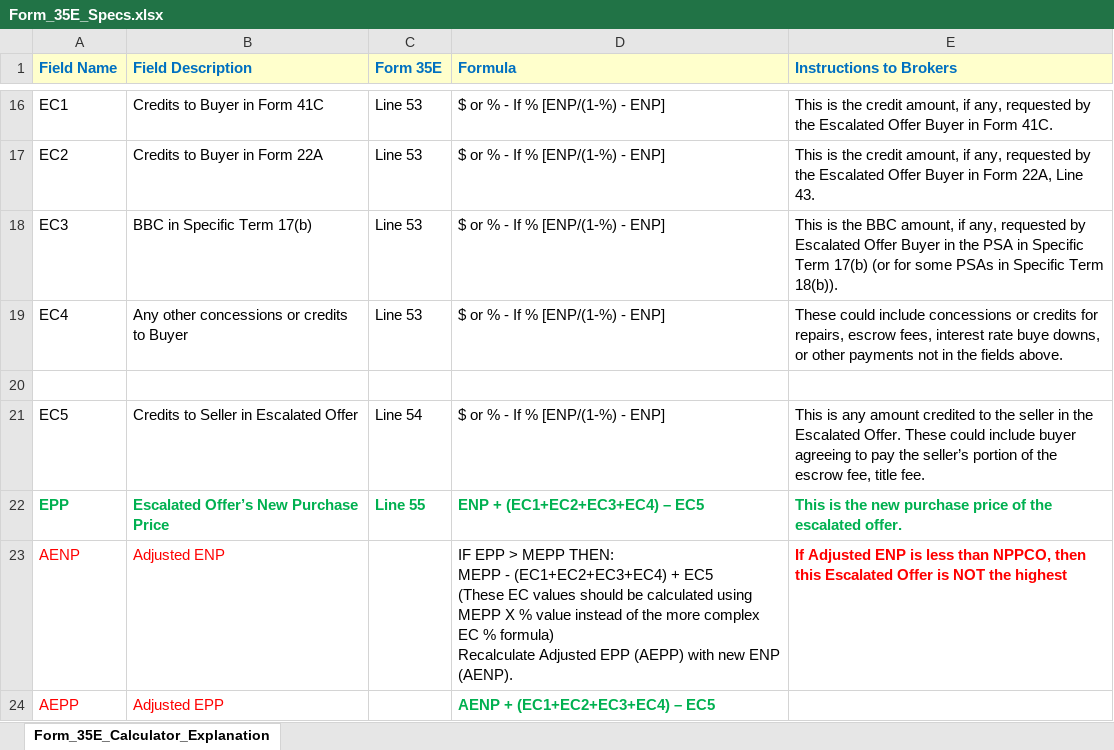
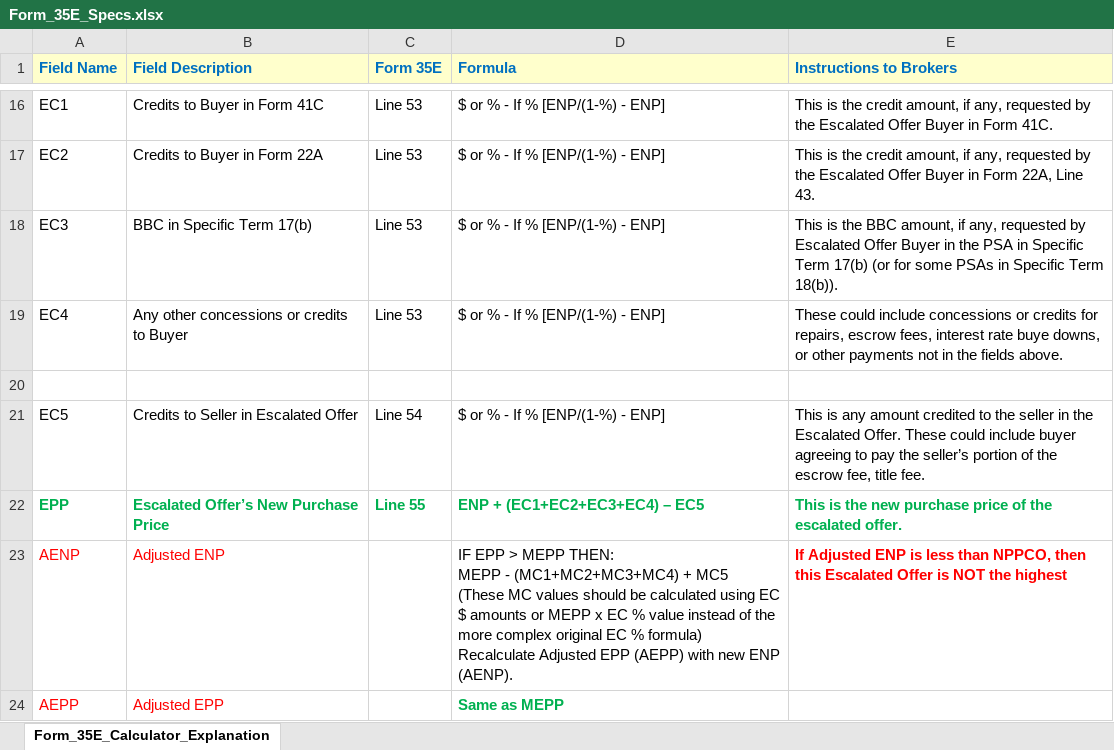
Before and after one commit to ArdAtak/Form35E, an Excel workbook: Form_35E_Specs.xlsx, sheet Form_35E_Calculator_Explanation, drawn as a sheet; only a part is shown, gaps mark what is left out; values as stored, in another font and other column widths than the file's, no borders; ↵ is a line break in a cell; the diff names each change by its address in the sheet, - before the commit and + after, or states it on an @@ line.

Commit message:
Add files via upload

```diff
--- a/Form_35E_Specs.xlsx (sheet Form_35E_Calculator_Explanation)
+++ b/Form_35E_Specs.xlsx (sheet Form_35E_Calculator_Explanation)
-D23 (Formula): …MEPP - (EC1+EC2+EC3+EC4) + EC5 ↵ (These EC values should be calculated using MEPP X % value instead of the more complex EC %…
+D23 (Formula): …MEPP - (MC1+MC2+MC3+MC4) + MC5 ↵ (These MC values should be calculated using EC $ amounts or MEPP x EC % value instead of the more complex original EC %…
-D24 (Formula): AENP + (EC1+EC2+EC3+EC4) – EC5
+D24 (Formula): Same as MEPP
```
